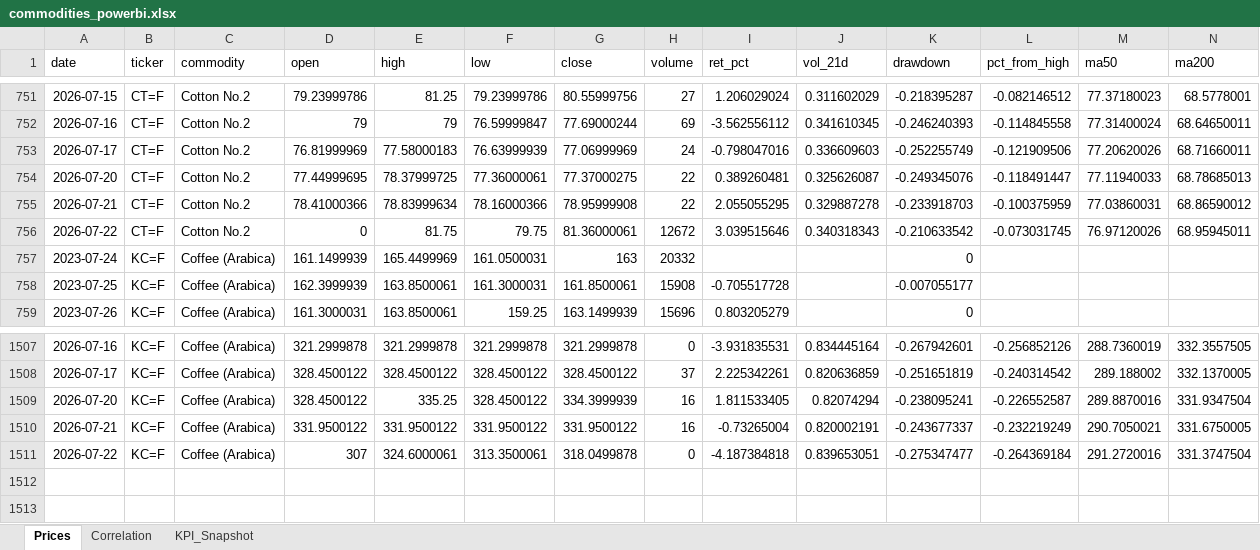
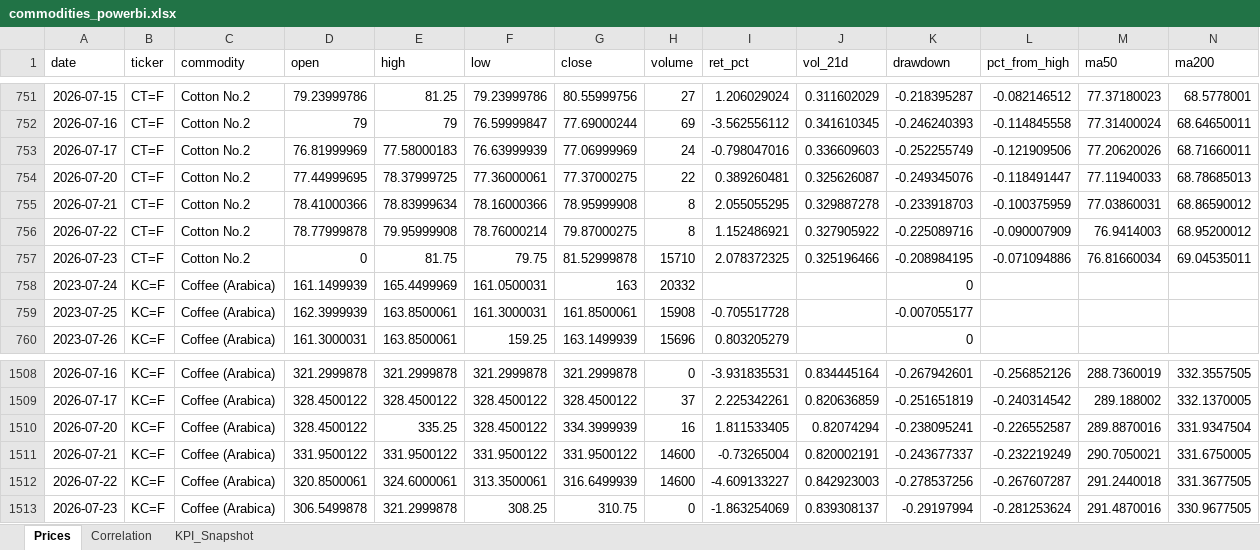
Before and after one commit to rodrigo-carfon/rodrigo-carfon.github.io, an Excel workbook: commodity-risk-dashboard/data/commodities_powerbi.xlsx, sheet Prices, drawn as a sheet; only a part is shown, gaps mark what is left out; values as stored, in another font and other column widths than the file's, no borders; addresses are those after the commit; rows hold the shown columns only; the diff names each change by its address in the sheet, - before the commit and + after, or states it on an @@ line.

```diff
--- a/commodity-risk-dashboard/data/commodities_powerbi.xlsx (sheet Prices)
+++ b/commodity-risk-dashboard/data/commodities_powerbi.xlsx (sheet Prices)
-H755 (volume): 22
+H755 (volume): 8
-D756 (open): 0
+D756 (open): 78.77999878
-E756 (high): 81.75
+E756 (high): 79.95999908
-F756 (low): 79.75
+F756 (low): 78.76000214
-G756 (close): 81.36000061
+G756 (close): 79.87000275
-H756 (volume): 12672
+H756 (volume): 8
-I756 (ret_pct): 3.039515646
+I756 (ret_pct): 1.152486921
-J756 (vol_21d): 0.340318343
+J756 (vol_21d): 0.327905922
-K756 (drawdown): -0.210633542
+K756 (drawdown): -0.225089716
-L756 (pct_from_high): -0.073031745
+L756 (pct_from_high): -0.090007909
-M756 (ma50): 76.97120026
+M756 (ma50): 76.9414003
-N756 (ma200): 68.95945011
+N756 (ma200): 68.95200012
+row 757: 2026-07-23 | CT=F | Cotton No.2 | 0 | 81.75 | 79.75 | 81.52999878 | 15710 | 2.078372325 | 0.325196466 | -0.208984195 | -0.071094886 | 76.81660034 | 69.04535011
-H1511 (volume): 16
+H1511 (volume): 14600
-D1512 (open): 307
+D1512 (open): 320.8500061
-G1512 (close): 318.0499878
+G1512 (close): 316.6499939
-H1512 (volume): 0
+H1512 (volume): 14600
-I1512 (ret_pct): -4.187384818
+I1512 (ret_pct): -4.609133227
-J1512 (vol_21d): 0.839653051
+J1512 (vol_21d): 0.842923003
-K1512 (drawdown): -0.275347477
+K1512 (drawdown): -0.278537256
-L1512 (pct_from_high): -0.264369184
+L1512 (pct_from_high): -0.267607287
-M1512 (ma50): 291.2720016
+M1512 (ma50): 291.2440018
-N1512 (ma200): 331.3747504
+N1512 (ma200): 331.3677505
+row 1513: 2026-07-23 | KC=F | Coffee (Arabica) | 306.5499878 | 321.2999878 | 308.25 | 310.75 | 0 | -1.863254069 | 0.839308137 | -0.29197994 | -0.281253624 | 291.4870016 | 330.9677505
```
Also changed, not shown: sheet KPI_Snapshot, sheet Correlation, 6 other files.
